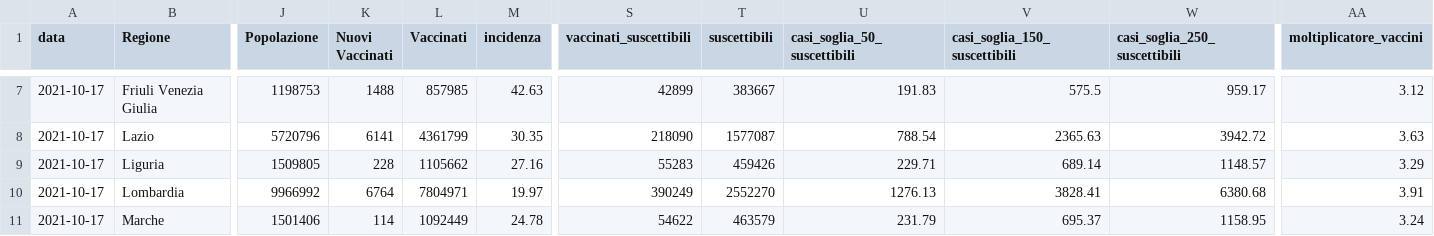
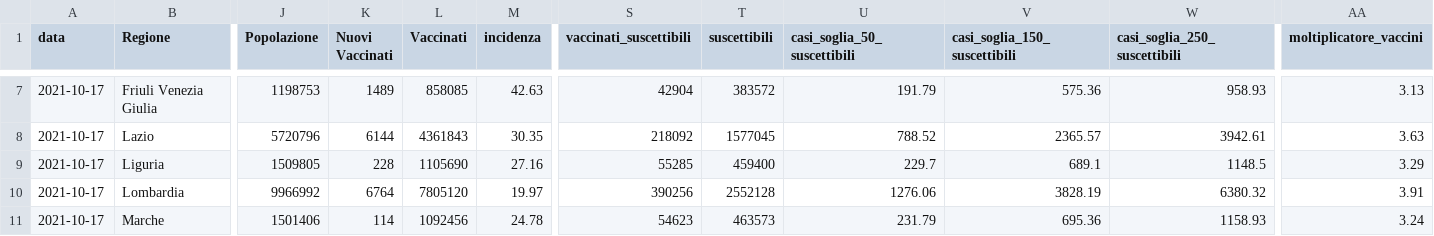
Before and after one commit to Data-Network-Lab/indicatore_zona_gialla, a CSV file: data/graph-data/tabella_semplice.csv, drawn as a sheet; only a part is shown, gaps mark what is left out; the diff covers the shown part only; the diff names each change by its address in the sheet, - before the commit and + after, or states it on an @@ line.

```diff
--- a/data/graph-data/tabella_semplice.csv
+++ b/data/graph-data/tabella_semplice.csv
-K7 (Nuovi Vaccinati): 1488
+K7 (Nuovi Vaccinati): 1489
-L7 (Vaccinati): 857985
+L7 (Vaccinati): 858085
-S7 (vaccinati_suscettibili): 42899
+S7 (vaccinati_suscettibili): 42904
-T7 (suscettibili): 383667
+T7 (suscettibili): 383572
-U7 (casi_soglia_50_suscettibili): 191.83
+U7 (casi_soglia_50_suscettibili): 191.79
-V7 (casi_soglia_150_suscettibili): 575.5
+V7 (casi_soglia_150_suscettibili): 575.36
-W7 (casi_soglia_250_suscettibili): 959.17
+W7 (casi_soglia_250_suscettibili): 958.93
-AA7 (moltiplicatore_vaccini): 3.12
+AA7 (moltiplicatore_vaccini): 3.13
-K8 (Nuovi Vaccinati): 6141
+K8 (Nuovi Vaccinati): 6144
-L8 (Vaccinati): 4361799
+L8 (Vaccinati): 4361843
-S8 (vaccinati_suscettibili): 218090
+S8 (vaccinati_suscettibili): 218092
-T8 (suscettibili): 1577087
+T8 (suscettibili): 1577045
-U8 (casi_soglia_50_suscettibili): 788.54
+U8 (casi_soglia_50_suscettibili): 788.52
-V8 (casi_soglia_150_suscettibili): 2365.63
+V8 (casi_soglia_150_suscettibili): 2365.57
-W8 (casi_soglia_250_suscettibili): 3942.72
+W8 (casi_soglia_250_suscettibili): 3942.61
-L9 (Vaccinati): 1105662
+L9 (Vaccinati): 1105690
-S9 (vaccinati_suscettibili): 55283
+S9 (vaccinati_suscettibili): 55285
-T9 (suscettibili): 459426
+T9 (suscettibili): 459400
-U9 (casi_soglia_50_suscettibili): 229.71
+U9 (casi_soglia_50_suscettibili): 229.7
-V9 (casi_soglia_150_suscettibili): 689.14
+V9 (casi_soglia_150_suscettibili): 689.1
-W9 (casi_soglia_250_suscettibili): 1148.57
+W9 (casi_soglia_250_suscettibili): 1148.5
-L10 (Vaccinati): 7804971
+L10 (Vaccinati): 7805120
-S10 (vaccinati_suscettibili): 390249
+S10 (vaccinati_suscettibili): 390256
-T10 (suscettibili): 2552270
+T10 (suscettibili): 2552128
-U10 (casi_soglia_50_suscettibili): 1276.13
+U10 (casi_soglia_50_suscettibili): 1276.06
-V10 (casi_soglia_150_suscettibili): 3828.41
+V10 (casi_soglia_150_suscettibili): 3828.19
-W10 (casi_soglia_250_suscettibili): 6380.68
+W10 (casi_soglia_250_suscettibili): 6380.32
-L11 (Vaccinati): 1092449
+L11 (Vaccinati): 1092456
-S11 (vaccinati_suscettibili): 54622
+S11 (vaccinati_suscettibili): 54623
-T11 (suscettibili): 463579
+T11 (suscettibili): 463573
-V11 (casi_soglia_150_suscettibili): 695.37
+V11 (casi_soglia_150_suscettibili): 695.36
-W11 (casi_soglia_250_suscettibili): 1158.95
+W11 (casi_soglia_250_suscettibili): 1158.93
```
Also changed, not shown: 100 edited cells elsewhere in this file, data/graph-data/scatterplot.csv, 2 other files.
